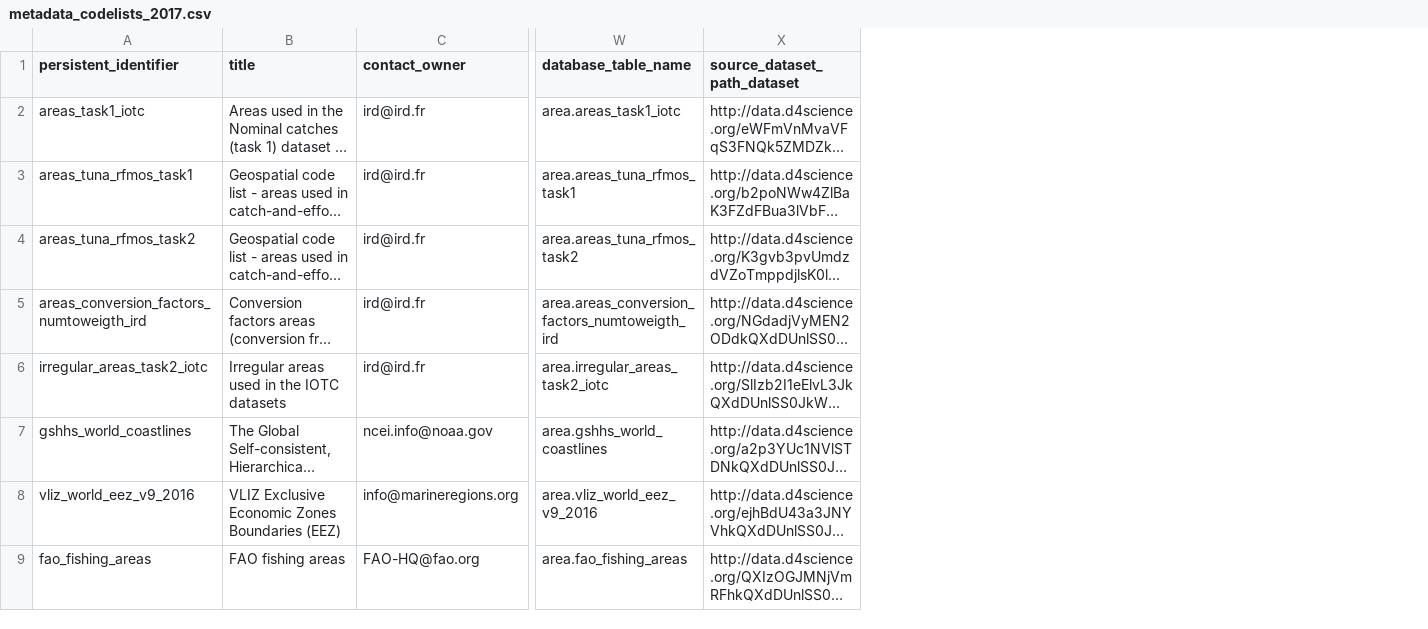
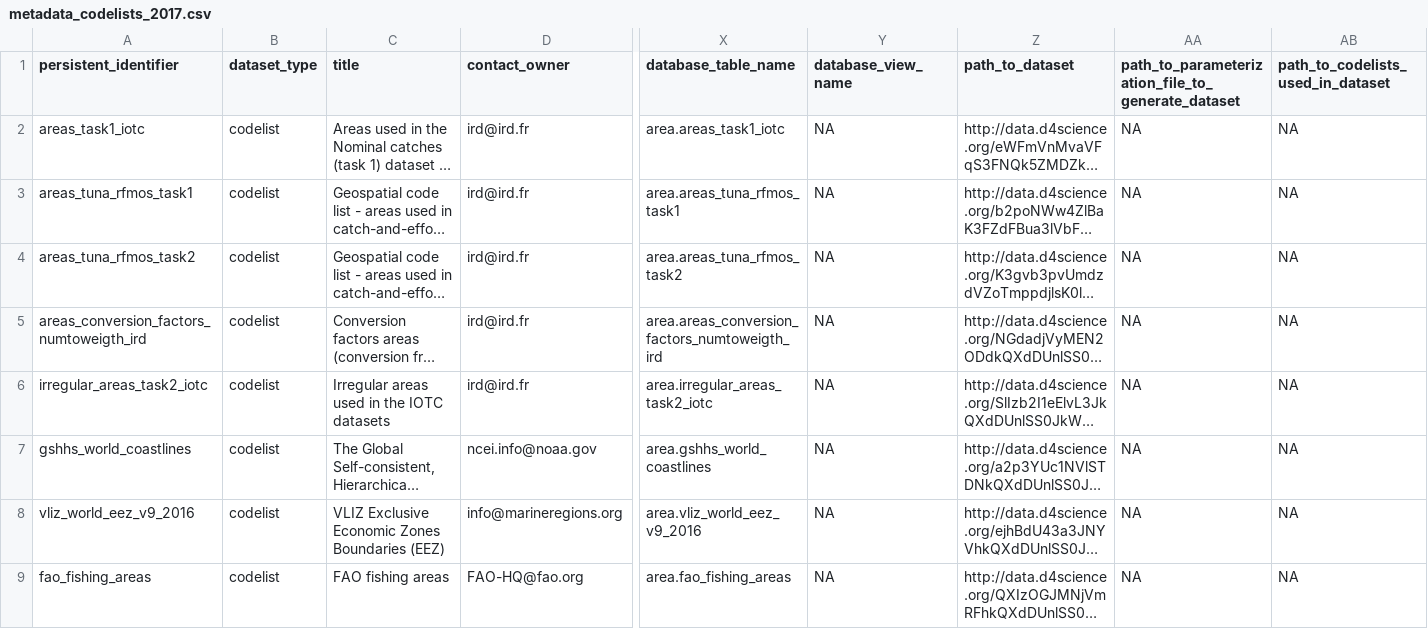
Before and after one commit to JulienLebranchu/rtunaatlas_scripts, a CSV file: tunaatlas_world/metadata_and_parameterization_files/metadata_codelists_2017.csv, drawn as a sheet; only a part is shown, gaps mark what is left out; long unchanged cells end in …; addresses are those after the commit; the diff names each change by its address in the sheet, - before the commit and + after, or states it on an @@ line.

Commit message:
add files of metadata for tuna atlas

```diff
--- a/tunaatlas_world/metadata_and_parameterization_files/metadata_codelists_2017.csv
+++ b/tunaatlas_world/metadata_and_parameterization_files/metadata_codelists_2017.csv
+column B (dataset_type), rows 2-9: all codelist
+column Y (database_view_name), rows 2-9: all NA
+column AA, rows 1-9: path_to_parameterization_file_to_generate_dataset | NA | NA | NA | NA | NA | NA | NA | NA
+column AB, rows 1-9: path_to_codelists_used_in_dataset | NA | NA | NA | NA | NA | NA | NA | NA
-Z1: source_dataset_path_dataset
+Z1: path_to_dataset
```
Also changed, not shown: tunaatlas_world/metadata_and_parameterization_files/metadata_2017.csv, tunaatlas_world/metadata_and_parameterization_files/metadata_mappings_2017.csv, 3 other files.
